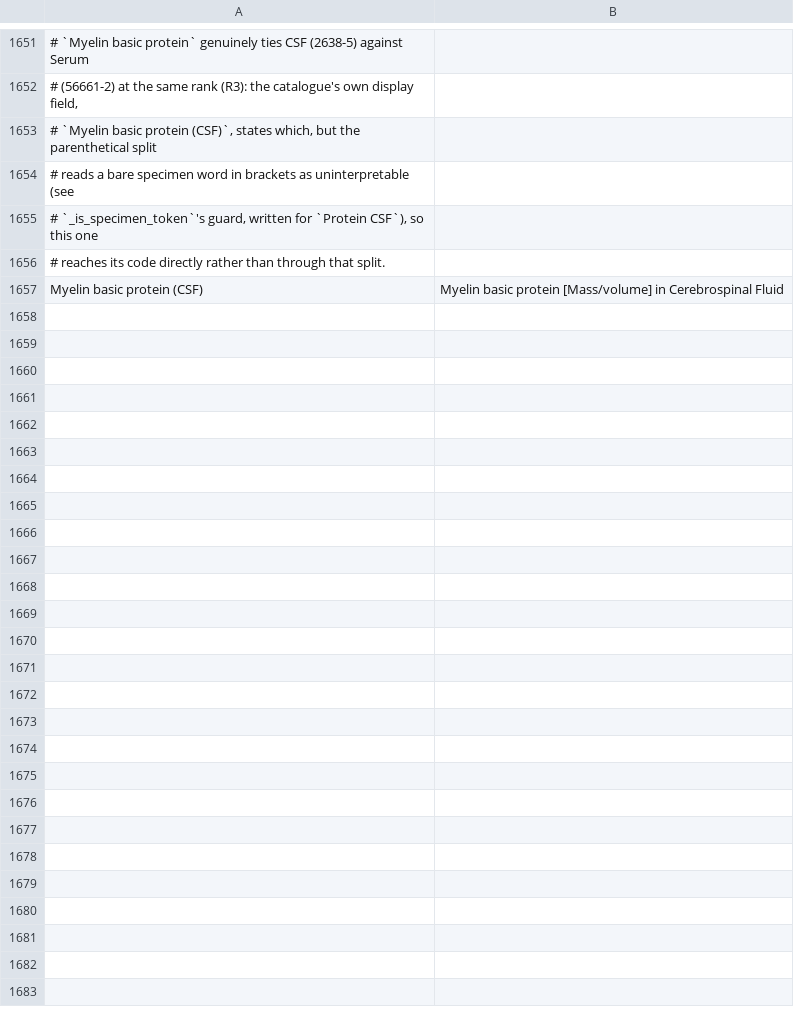
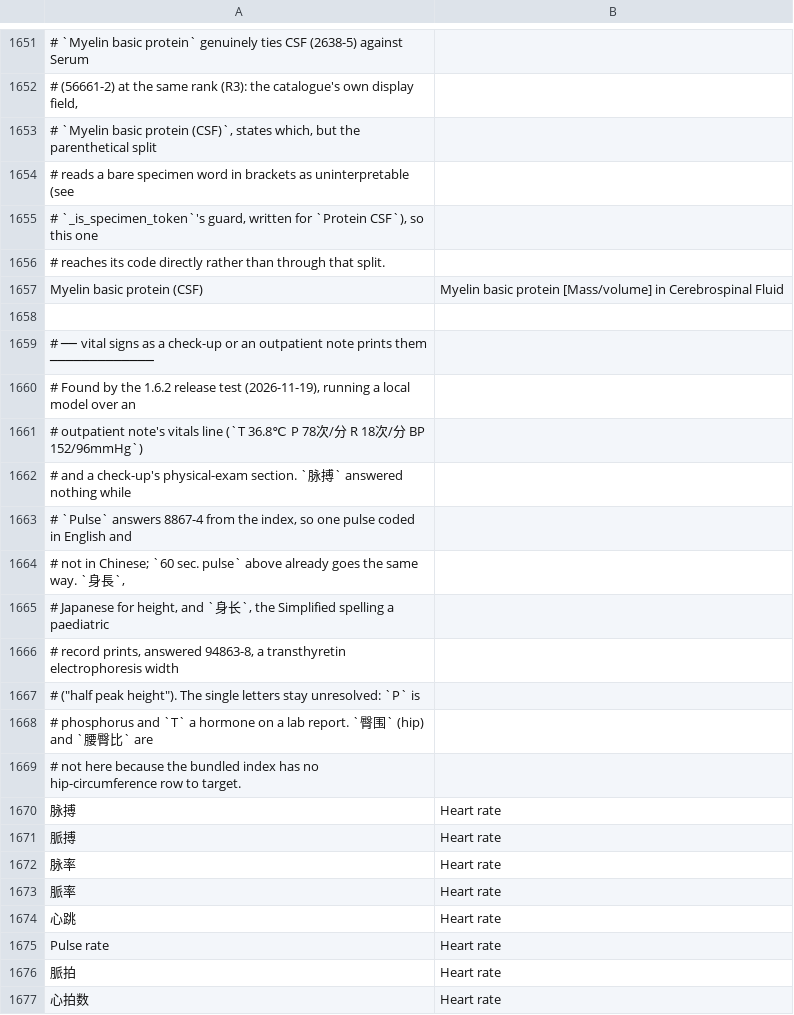
Before and after one commit to thetahealth/mirobody, a TSV file: mirobody/res/loinc/resolver_overrides.tsv, drawn as a sheet; only a part is shown, gaps mark what is left out; the diff covers the shown part only; the diff names each change by its address in the sheet, - before the commit and + after, or states it on an @@ line.

```diff
--- a/mirobody/res/loinc/resolver_overrides.tsv
+++ b/mirobody/res/loinc/resolver_overrides.tsv
+row 1658: (empty)
+row 1659: # ── vital signs as a check-up or an outpatient note prints them ─────────────
+row 1660: # Found by the 1.6.2 release test (2026-11-19), running a local model over an
+row 1661: # outpatient note's vitals line (`T 36.8℃ P 78次/分 R 18次/分 BP 152/96mmHg`)
+row 1662: # and a check-up's physical-exam section. `脉搏` answered nothing while
+row 1663: # `Pulse` answers 8867-4 from the index, so one pulse coded in English and
+row 1664: # not in Chinese; `60 sec. pulse` above already goes the same way. `身長`,
+row 1665: # Japanese for height, and `身长`, the Simplified spelling a paediatric
+row 1666: # record prints, answered 94863-8, a transthyretin electrophoresis width
+row 1667: # ("half peak height"). The single letters stay unresolved: `P` is
+row 1668: # phosphorus and `T` a hormone on a lab report. `臀围` (hip) and `腰臀比` are
+row 1669: # not here because the bundled index has no hip-circumference row to target.
+row 1670: 脉搏 | Heart rate
+row 1671: 脈搏 | Heart rate
+row 1672: 脉率 | Heart rate
+row 1673: 脈率 | Heart rate
+row 1674: 心跳 | Heart rate
+row 1675: Pulse rate | Heart rate
+row 1676: 脈拍 | Heart rate
+row 1677: 心拍数 | Heart rate
```
Also changed, not shown: 10 added rows elsewhere in this file, 2 other files.
